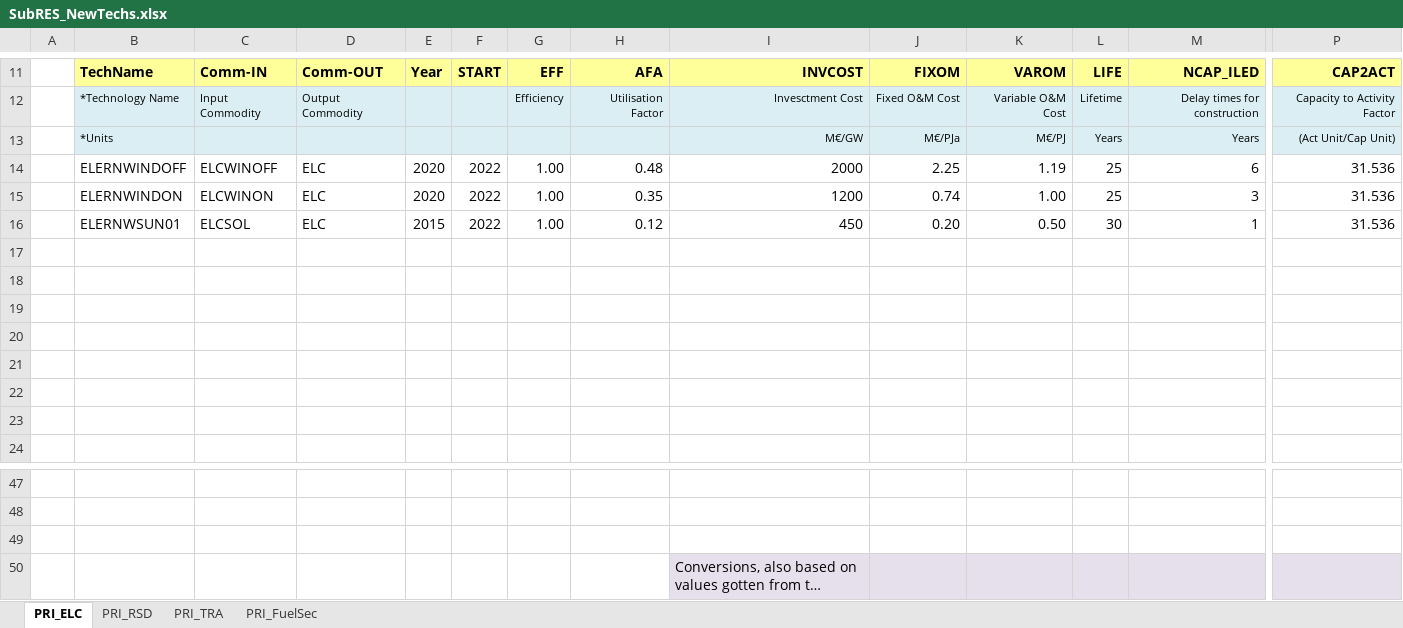
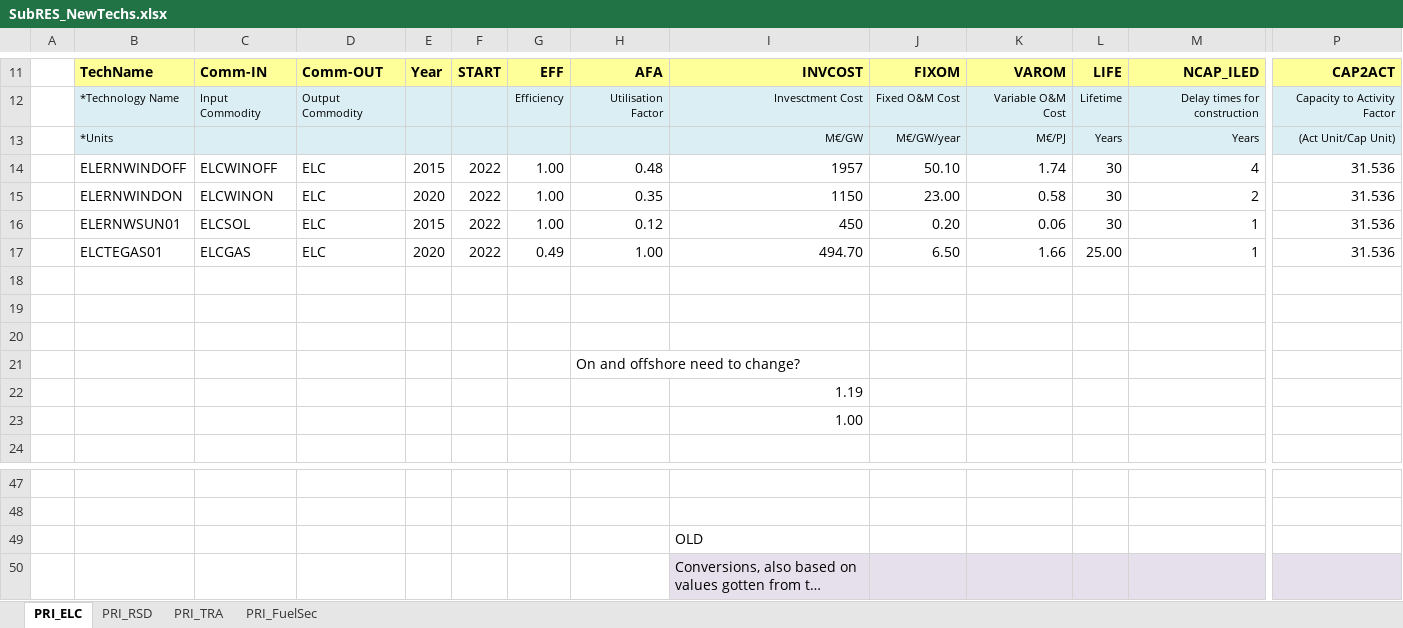
Before and after one commit to Moswalker/KModel4, an Excel workbook: SubRES_TMPL/SubRES_NewTechs.xlsx, sheet PRI_ELC, drawn as a sheet; only a part is shown, gaps mark what is left out; long unchanged cells end in …; values as stored, in another font and other column widths than the file's, no borders; charts and pictures not drawn; removed rows and columns are numbered as before the commit, all else as after; rows hold the shown columns only; the diff names each change by its address in the sheet, - before the commit and + after, or states it on an @@ line.

```diff
--- a/SubRES_TMPL/SubRES_NewTechs.xlsx (sheet PRI_ELC)
+++ b/SubRES_TMPL/SubRES_NewTechs.xlsx (sheet PRI_ELC)
-J13: M€/PJa
+J13: M€/GW/year
-E14: 2020
+E14: 2015
-I14: 2000
+I14: 1957
-J14: 2.25
+J14: 50.10
-K14: 1.19
+K14: 1.74
-L14:L15: 25
+L14:L15: 30
-M14: 6
+M14: 4
-I15: 1200
+I15: 1150
-J15: 0.74
+J15: 23.00
-K15: 1.00
+K15: 0.58
-M15: 3
+M15: 2
-K16: 0.50
+K16: 0.06
-row 17: (empty)
+row 17:  | ELCTEGAS01 | ELCGAS | ELC | 2020 | 2022 | 0.49 | 1.00 | 494.70 | 6.50 | 1.66 | 25.00 | 1 | 31.536
+row 19: (empty)
-H21: (empty)
+H21: On and offshore need to change?
-I22: (empty)
+I22: 1.19
-I23: (empty)
+I23: 1.00
-row 23: (empty)
-I49: (empty)
+I49: OLD
```
Also changed, not shown: formulas that keep their value, charts or pictures, SubRES_TMPL/SubRes_ELC_DKprices.xlsx, SysSettings.xlsx, 13 other files.
